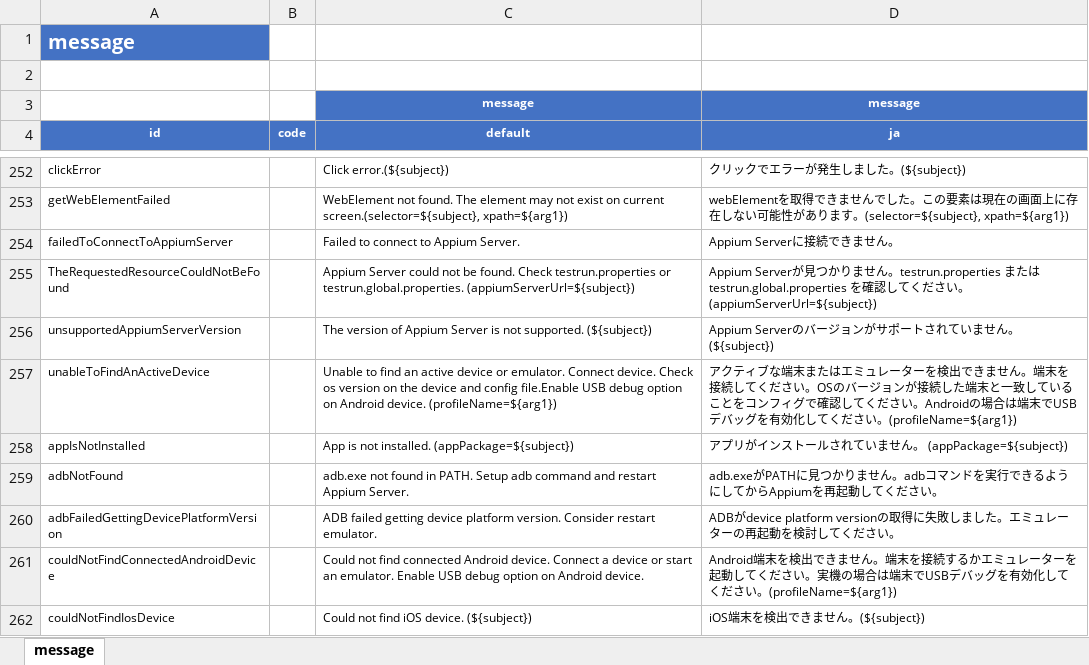
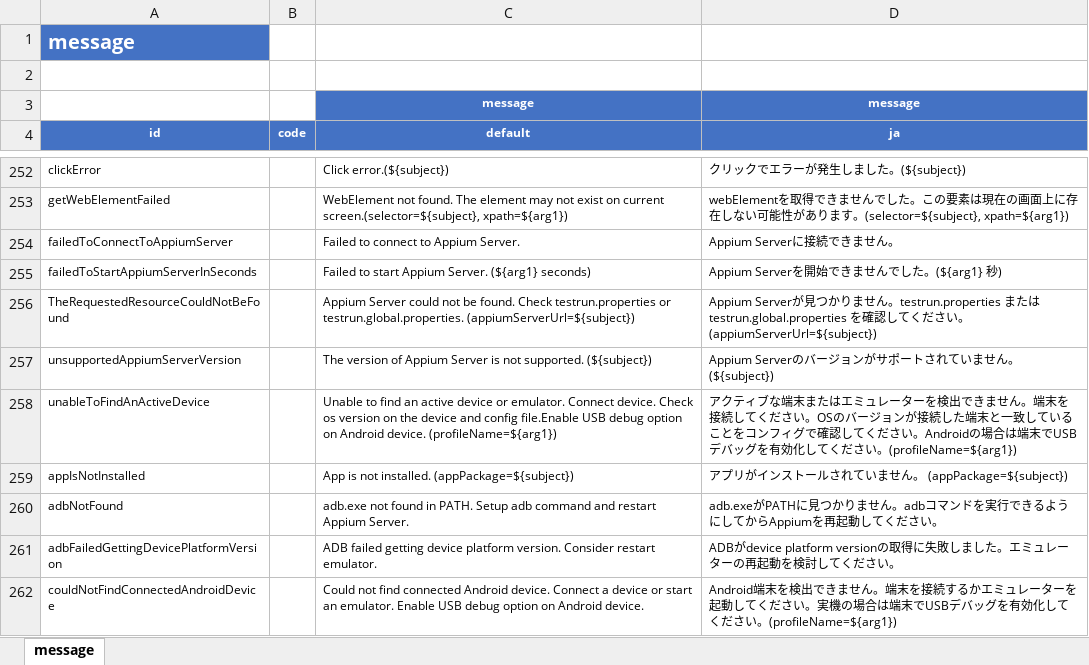
Before and after one commit to ldi-github/shirates-core, an Excel workbook: src/main/resources/message.xlsx, sheet message, drawn as a sheet; only a part is shown, gaps mark what is left out; the shorter side is filled out with more unchanged rows; values as stored, in another font and other column widths than the file's, no borders; conditional formats not drawn; the diff names each change by its address in the sheet, - before the commit and + after, or states it on an @@ line.

```diff
--- a/src/main/resources/message.xlsx (sheet message)
+++ b/src/main/resources/message.xlsx (sheet message)
+row 255: failedToStartAppiumServerInSeconds |  | Failed to start Appium Server. (${arg1} seconds) | Appium Serverを開始できませんでした。(${arg1} 秒)
```
Also changed, not shown: 8 other files.
